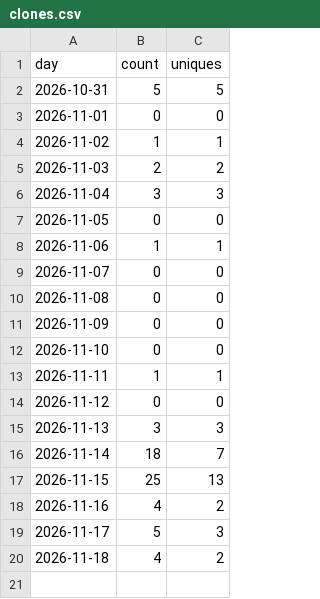
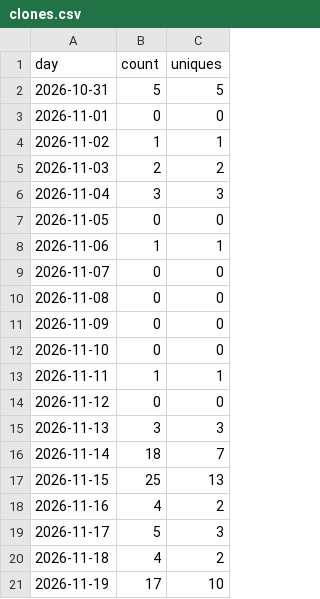
Before and after one commit to scopedeck/scopedeck, a CSV file: clones.csv, drawn as a sheet.

```diff
--- a/clones.csv
+++ b/clones.csv
@@ -20 +20,2 @@ day,count,uniques
 2026-11-18,4,2
+2026-11-19,17,10
```
Also changed, not shown: paths.csv, referrers.csv, 3 other files.
